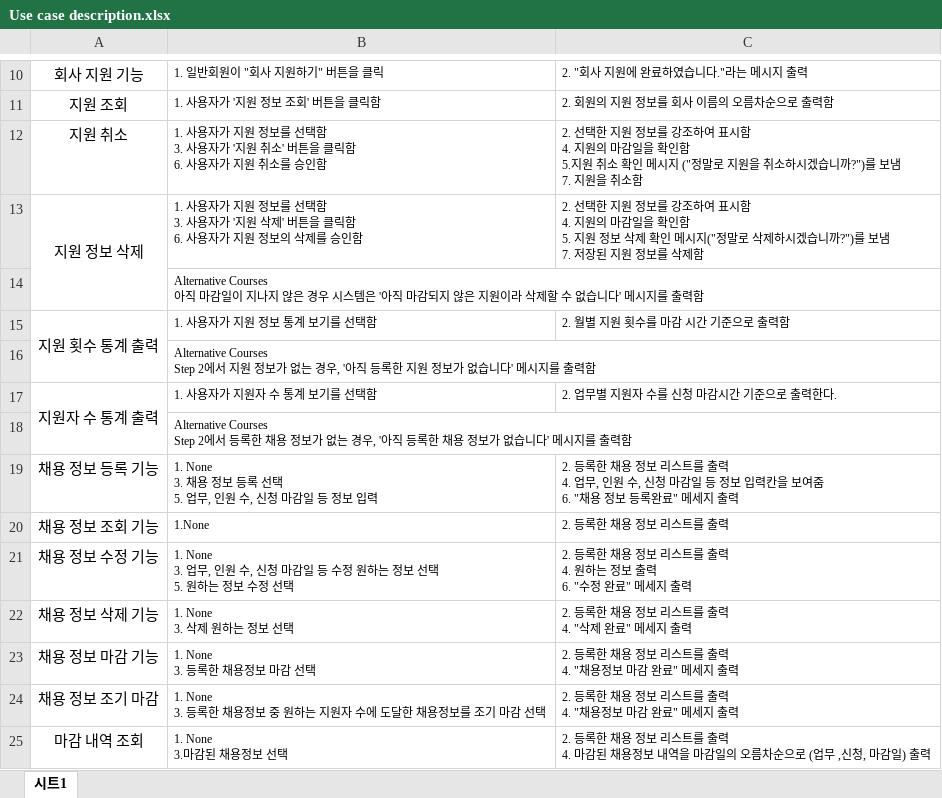
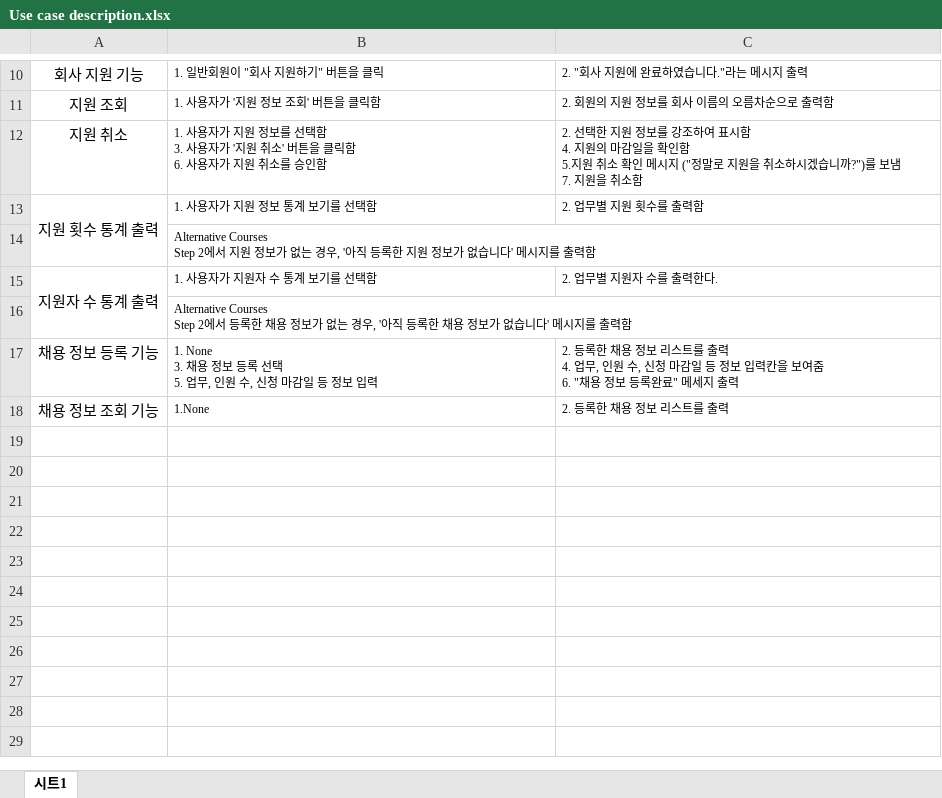
Before and after one commit to ajy-dev/SE-hw2, an Excel workbook: Use case description.xlsx, sheet 시트1, drawn as a sheet; only a part is shown, gaps mark what is left out; values as stored, in another font and other column widths than the file's, no borders; removed rows and columns are numbered as before the commit, all else as after; ↵ is a line break in a cell; the diff names each change by its address in the sheet, - before the commit and + after, or states it on an @@ line.

Commit message:
docs: 지원자 수 및 지원 횟수 통계 수정, 필요 없는 기능 삭제

```diff
--- a/Use case description.xlsx (sheet 시트1)
+++ b/Use case description.xlsx (sheet 시트1)
-row 13: 지원 정보 삭제 | 1. 사용자가 지원 정보를 선택함 ↵ 3. 사용자가 '지원 삭제' 버튼을 클릭함 ↵ 6. 사용자가 지원 정보의 삭제를 승인함 | 2. 선택한 지원 정보를 강조하여 표시함 ↵ 4. 지원의 마감일을 확인함 ↵ 5. 지원 정보 삭제 확인 메시지("정말로 삭제하시겠습니까?")를 보냄 ↵ 7. 저장된 지원 정보를 삭제함
-row 14:  | Alternative Courses ↵ 아직 마감일이 지나지 않은 경우 시스템은 '아직 마감되지 않은 지원이라 삭제할 수 없습니다' 메시지를 출력함
-C13: 2. 월별 지원 횟수를 마감 시간 기준으로 출력함
+C13: 2. 업무별 지원 횟수를 출력함
-C15: 2. 업무별 지원자 수를 신청 마감시간 기준으로 출력한다.
+C15: 2. 업무별 지원자 수를 출력한다.
-row 21: 채용 정보 수정 기능 | 1. None ↵ 3. 업무, 인원 수, 신청 마감일 등 수정 원하는 정보 선택 ↵ 5. 원하는 정보 수정 선택 | 2. 등록한 채용 정보 리스트를 출력 ↵ 4. 원하는 정보 출력 ↵ 6. "수정 완료" 메세지 출력
-row 22: 채용 정보 삭제 기능 | 1. None ↵ 3. 삭제 원하는 정보 선택 | 2. 등록한 채용 정보 리스트를 출력 ↵ 4. "삭제 완료" 메세지 출력
-row 23: 채용 정보 마감 기능 | 1. None ↵ 3. 등록한 채용정보 마감 선택 | 2. 등록한 채용 정보 리스트를 출력 ↵ 4. "채용정보 마감 완료" 메세지 출력
-row 24: 채용 정보 조기 마감 | 1. None ↵ 3. 등록한 채용정보 중 원하는 지원자 수에 도달한 채용정보를 조기 마감 선택 | 2. 등록한 채용 정보 리스트를 출력 ↵ 4. "채용정보 마감 완료" 메세지 출력
-row 25: 마감 내역 조회 | 1. None ↵ 3.마감된 채용정보 선택 | 2. 등록한 채용 정보 리스트를 출력 ↵ 4. 마감된 채용정보 내역을 마감일의 오름차순으로 (업무 ,신청, 마감일) 출력
```
